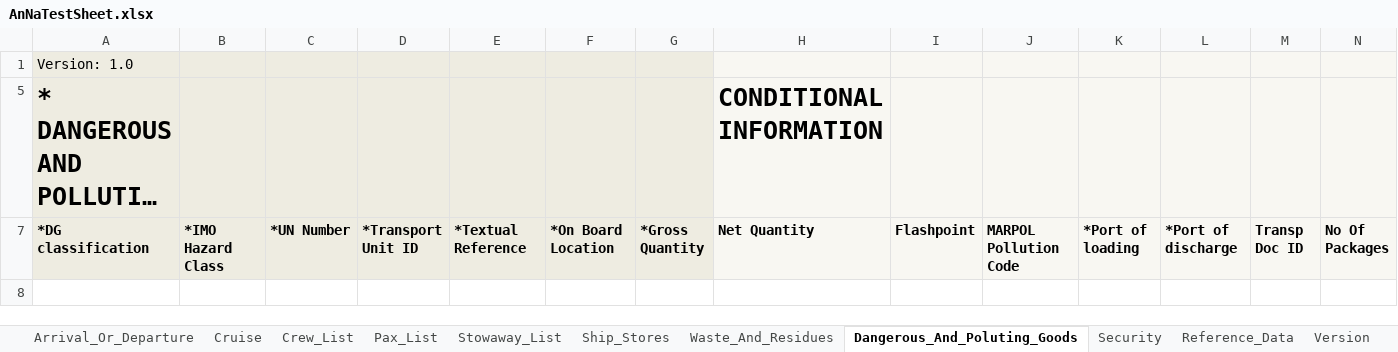
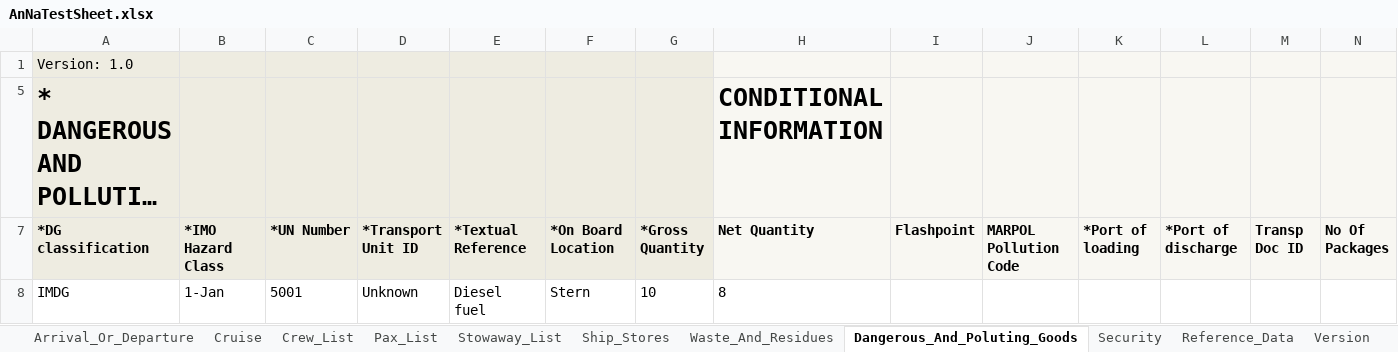
Before and after one commit to andrerav/annademo, an Excel workbook: src/AnNaSpreadsheetParser.Test/AnNaTestSheet.xlsx, sheet Dangerous_And_Poluting_Goods, drawn as a sheet; only a part is shown; long unchanged cells end in …; values as stored, in another font and other column widths than the file's, no borders; rows hold the shown columns only; the diff names each change by its address in the sheet, - before the commit and + after, or states it on an @@ line.

```diff
--- a/src/AnNaSpreadsheetParser.Test/AnNaTestSheet.xlsx (sheet Dangerous_And_Poluting_Goods)
+++ b/src/AnNaSpreadsheetParser.Test/AnNaTestSheet.xlsx (sheet Dangerous_And_Poluting_Goods)
+row 8: IMDG | 1-Jan | 5001 | Unknown | Diesel fuel | Stern | 10 | 8
```
Also changed, not shown: sheet Pax_List, sheet Waste_And_Residues, sheet Stowaway_List, sheet Security, sheet Ship_Stores, sheet Crew_List, 5 other files.
